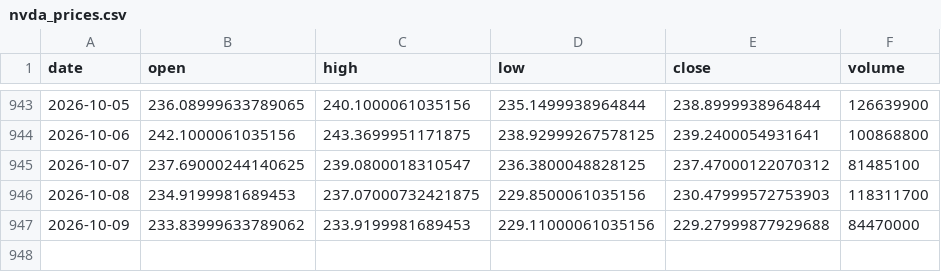
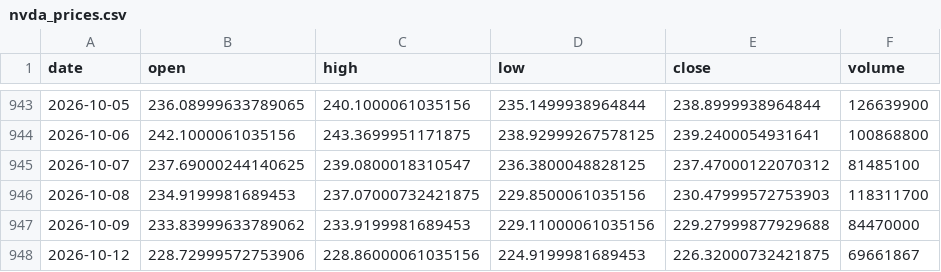
Before and after one commit to 911kwis/h100-tracker, a CSV file: data/nvda_prices.csv, drawn as a sheet; only a part is shown, gaps mark what is left out.

```diff
--- a/data/nvda_prices.csv
+++ b/data/nvda_prices.csv
@@ -947 +947,2 @@ date,open,high,low,close,volume
 2026-10-09,233.83999633789062,233.9199981689453,229.11000061035156,229.27999877929688,84470000
+2026-10-12,228.72999572753906,228.86000061035156,224.9199981689453,226.32000732421875,69661867
```
Also changed, not shown: data/gpu_prices.csv.
